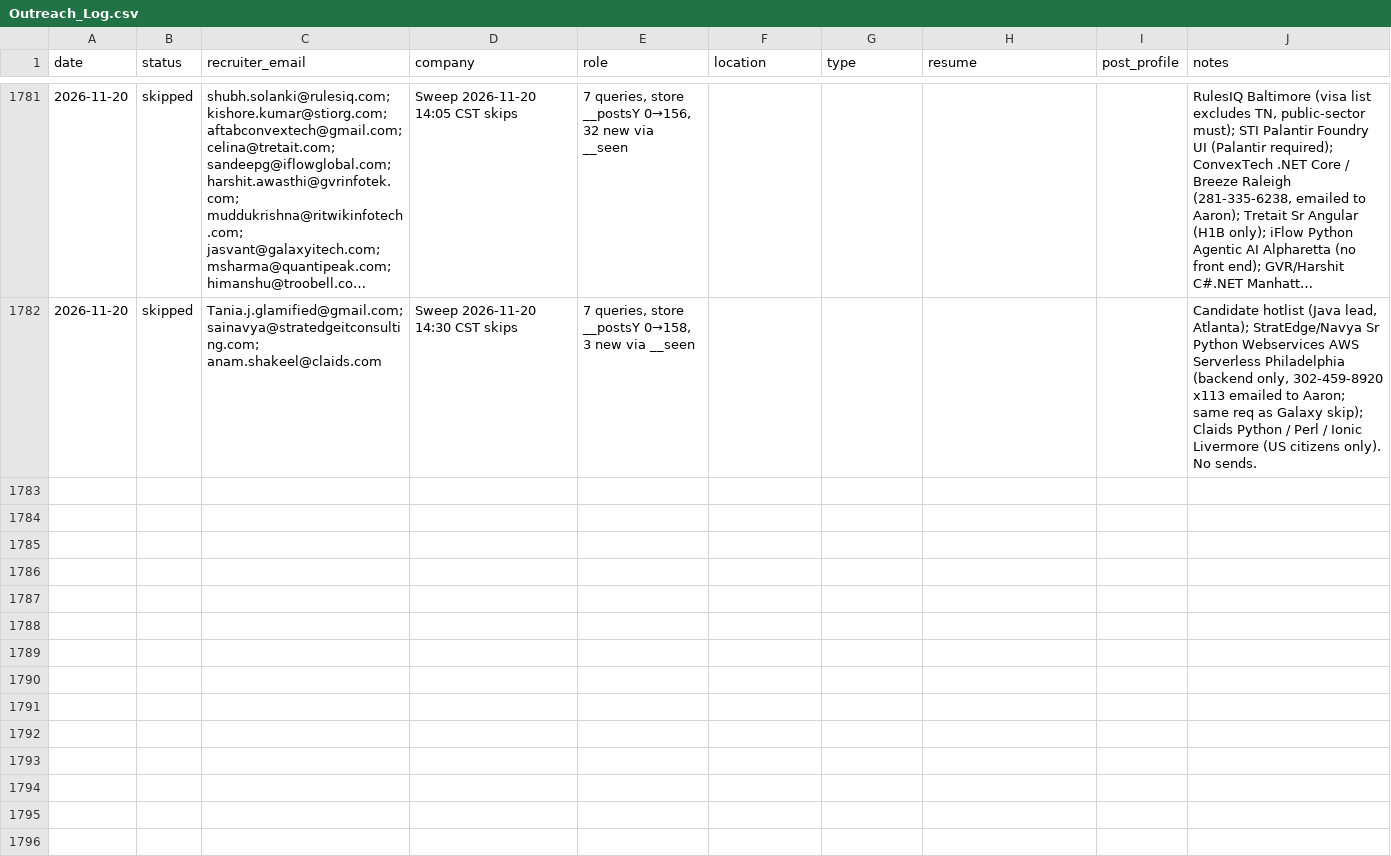
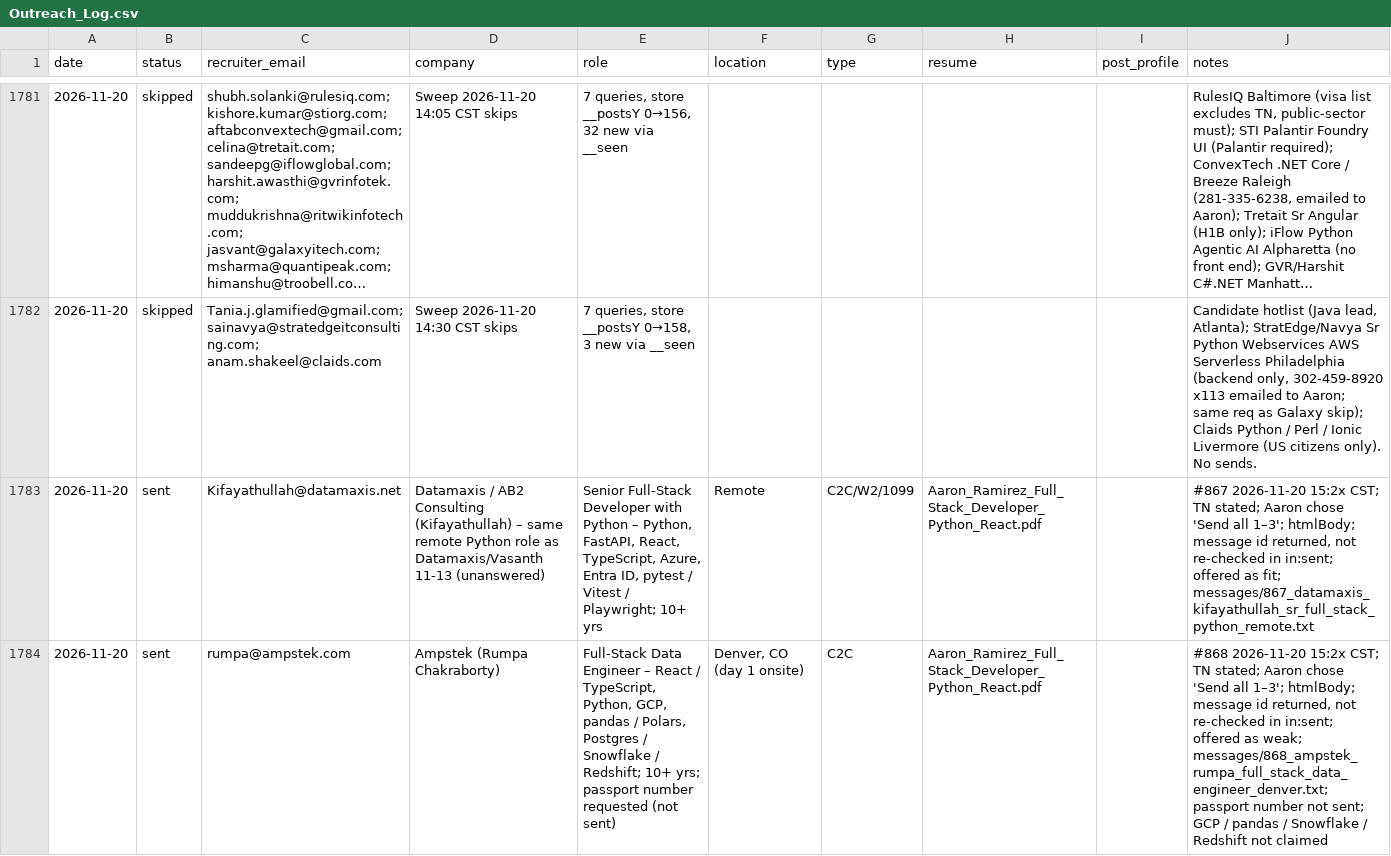
Before and after one commit to aaronrl25/outreach-pipeline-claude-day, a CSV file: data/2026-10-14/Outreach_Log.csv, drawn as a sheet; only a part is shown, gaps mark what is left out; long unchanged cells end in …; the diff covers the shown part only; the diff names each change by its address in the sheet, - before the commit and + after, or states it on an @@ line.

```diff
--- a/data/2026-10-14/Outreach_Log.csv
+++ b/data/2026-10-14/Outreach_Log.csv
+row 1783: 2026-11-20 | sent | Kifayathullah@datamaxis.net | Datamaxis / AB2 Consulting (Kifayathullah) – same remote Python role as Datamaxis/Vasanth 11-13 (unanswered) | Senior Full-Stack Developer with Python – Python, FastAPI, React, TypeScript, Azure, Entra ID, pytest / Vitest / Playwright; 10+ yrs | Remote | C2C/W2/1099 | Aaron_Ramirez_Full_Stack_Developer_Python_React.pdf |  | #867 2026-11-20 15:2x CST; TN stated; Aaron chose 'Send all 1–3'; htmlBody; message id returned, not re-checked in in:sent; offered as fit; messages/867_datamaxis_kifayathullah_sr_full_stack_python_remote.txt
+row 1784: 2026-11-20 | sent | rumpa@ampstek.com | Ampstek (Rumpa Chakraborty) | Full-Stack Data Engineer – React / TypeScript, Python, GCP, pandas / Polars, Postgres / Snowflake / Redshift; 10+ yrs; passport number requested (not sent) | Denver, CO (day 1 onsite) | C2C | Aaron_Ramirez_Full_Stack_Developer_Python_React.pdf |  | #868 2026-11-20 15:2x CST; TN stated; Aaron chose 'Send all 1–3'; htmlBody; message id returned, not re-checked in in:sent; offered as weak; messages/868_ampstek_rumpa_full_stack_data_engineer_denver.txt; passport number not sent; GCP / pandas / Snowflake / Redshift not claimed
```
Also changed, not shown: 2 added rows elsewhere in this file, 5 other files.
